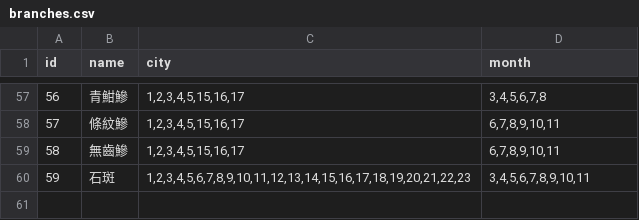
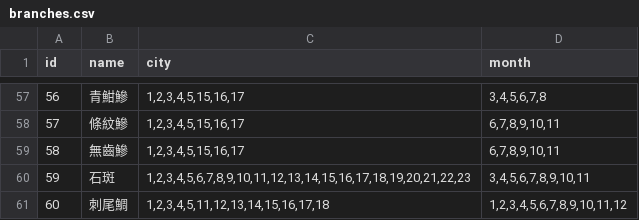
Before and after one commit to MadRex2000/fishingMap, a CSV file: csvData/branches.csv, drawn as a sheet; only a part is shown, gaps mark what is left out; the diff names each change by its address in the sheet, - before the commit and + after, or states it on an @@ line.

```diff
--- a/csvData/branches.csv
+++ b/csvData/branches.csv
+row 61: 60 | 刺尾鯛 | 1,2,3,4,5,11,12,13,14,15,16,17,18 | 1,2,3,4,5,6,7,8,9,10,11,12
```
Also changed, not shown: csvData/area.csv, csvData/fingerling.csv.
